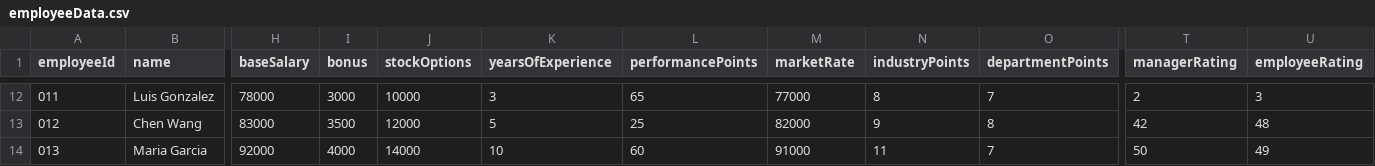
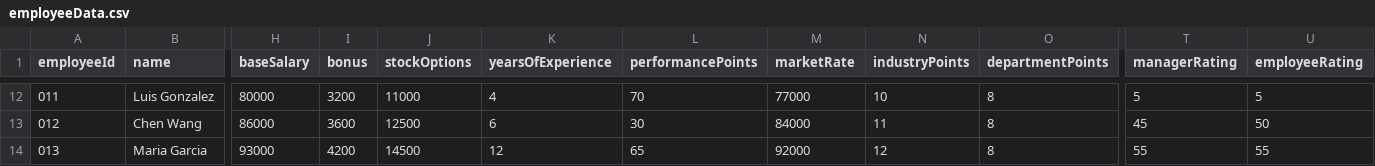
Before and after one commit to josephadeabah/ppay, a CSV file: frontend/public/employeeData.csv, drawn as a sheet; only a part is shown, gaps mark what is left out; the diff covers the shown part only; the diff names each change by its address in the sheet, - before the commit and + after, or states it on an @@ line.

```diff
--- a/frontend/public/employeeData.csv
+++ b/frontend/public/employeeData.csv
-H12 (baseSalary): 78000
+H12 (baseSalary): 80000
-I12 (bonus): 3000
+I12 (bonus): 3200
-J12 (stockOptions): 10000
+J12 (stockOptions): 11000
-K12 (yearsOfExperience): 3
+K12 (yearsOfExperience): 4
-L12 (performancePoints): 65
+L12 (performancePoints): 70
-N12 (industryPoints): 8
+N12 (industryPoints): 10
-O12 (departmentPoints): 7
+O12 (departmentPoints): 8
-T12 (managerRating): 2
+T12 (managerRating): 5
-U12 (employeeRating): 3
+U12 (employeeRating): 5
-H13 (baseSalary): 83000
+H13 (baseSalary): 86000
-I13 (bonus): 3500
+I13 (bonus): 3600
-J13 (stockOptions): 12000
+J13 (stockOptions): 12500
-K13 (yearsOfExperience): 5
+K13 (yearsOfExperience): 6
-L13 (performancePoints): 25
+L13 (performancePoints): 30
-M13 (marketRate): 82000
+M13 (marketRate): 84000
-N13 (industryPoints): 9
+N13 (industryPoints): 11
-T13 (managerRating): 42
+T13 (managerRating): 45
-U13 (employeeRating): 48
+U13 (employeeRating): 50
-H14 (baseSalary): 92000
+H14 (baseSalary): 93000
-I14 (bonus): 4000
+I14 (bonus): 4200
-J14 (stockOptions): 14000
+J14 (stockOptions): 14500
-K14 (yearsOfExperience): 10
+K14 (yearsOfExperience): 12
-L14 (performancePoints): 60
+L14 (performancePoints): 65
-M14 (marketRate): 91000
+M14 (marketRate): 92000
-N14 (industryPoints): 11
+N14 (industryPoints): 12
-O14 (departmentPoints): 7
+O14 (departmentPoints): 8
-T14 (managerRating): 50
+T14 (managerRating): 55
-U14 (employeeRating): 49
+U14 (employeeRating): 55
```
Also changed, not shown: 139 edited cells elsewhere in this file, 4 other files.
